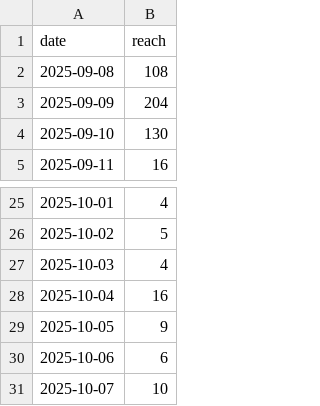
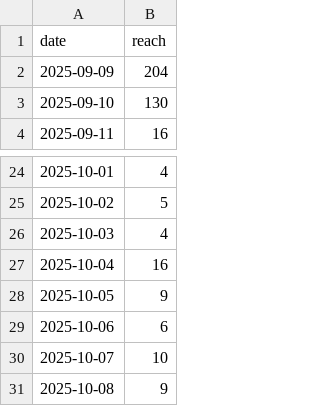
Before and after one commit to andreafilo/folignotouch-insight, a CSV file: static/insight_folignotouch_30d.csv, drawn as a sheet; only a part is shown, gaps mark what is left out; removed rows and columns are numbered as before the commit, all else as after; the diff names each change by its address in the sheet, - before the commit and + after, or states it on an @@ line.

```diff
--- a/static/insight_folignotouch_30d.csv
+++ b/static/insight_folignotouch_30d.csv
-row 2: 2025-09-08 | 108
+row 31: 2025-10-08 | 9
```
Also changed, not shown: 1 other file.
